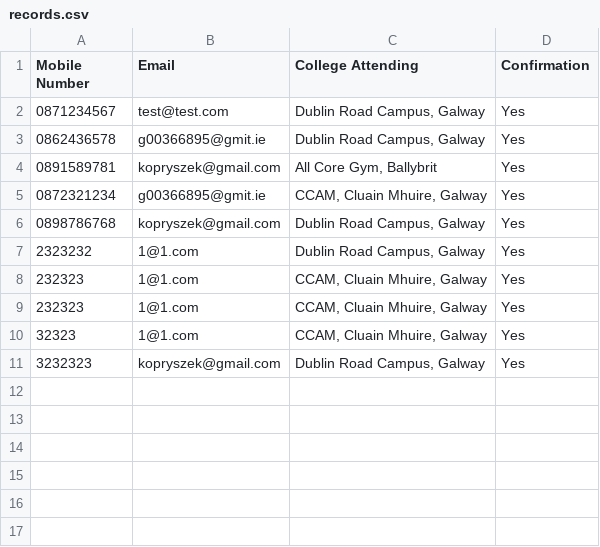
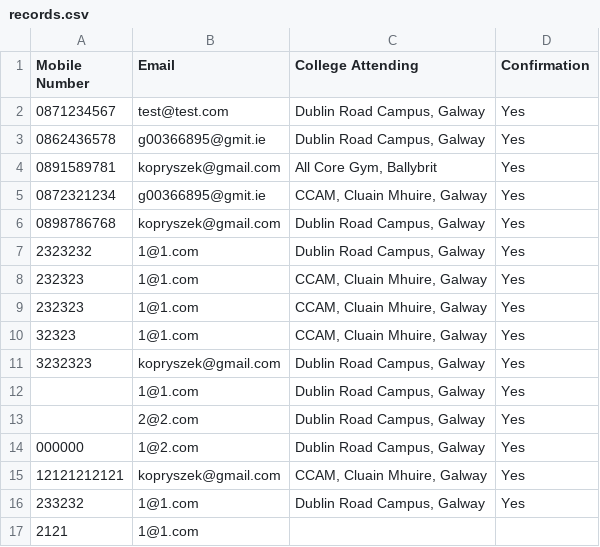
Before and after one commit to krystianopryszek99/Applied-Project-and-Minor-Dissertation, a CSV file: records.csv, drawn as a sheet; the diff names each change by its address in the sheet, - before the commit and + after, or states it on an @@ line.

```diff
--- a/records.csv
+++ b/records.csv
+row 12:  | 1@1.com | Dublin Road Campus, Galway | Yes
+row 13:  | 2@2.com | Dublin Road Campus, Galway | Yes
+row 14: 000000 | 1@2.com | Dublin Road Campus, Galway | Yes
+row 15: 12121212121 | kopryszek@gmail.com | CCAM, Cluain Mhuire, Galway | Yes
+row 16: 233232 | 1@1.com | Dublin Road Campus, Galway | Yes
+row 17: 2121 | 1@1.com
```
Also changed, not shown: clockingLog/Logs.csv, 1 other file.
